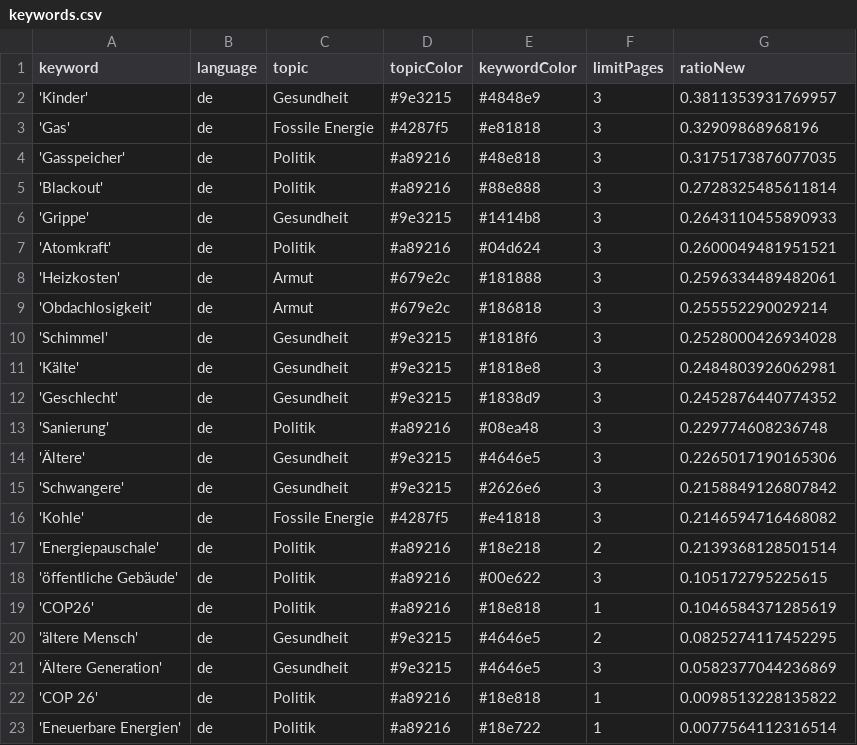
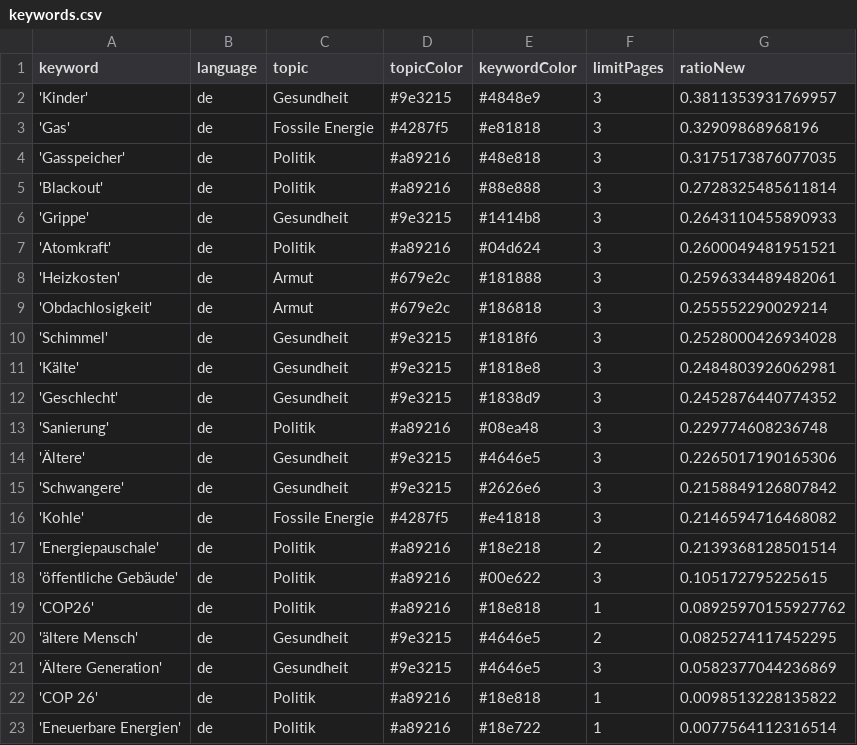
Before and after one commit to tlais147-physgeo01/winterIsComing2, a CSV file: keywords.csv, drawn as a sheet.

Commit message:
Commit from GitHub Actions (harvest:0.0)

```diff
--- a/keywords.csv
+++ b/keywords.csv
@@ -18,3 +18,3 @@ keyword,language,topic,topicColor,keywordColor,limitPages,ratioNew
 'öffentliche Gebäude',de,Politik,#a89216,#00e622,3,0.105172795225615
-'COP26',de,Politik,#a89216,#18e818,1,0.1046584371285619
+'COP26',de,Politik,#a89216,#18e818,1,0.08925970155927762
 'ältere Mensch',de,Gesundheit,#9e3215,#4646e5,2,0.0825274117452295
```
